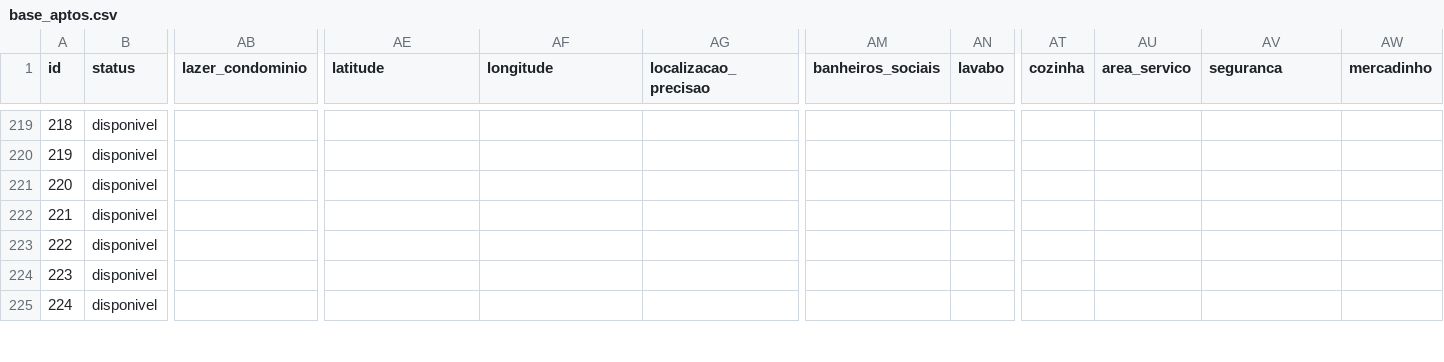
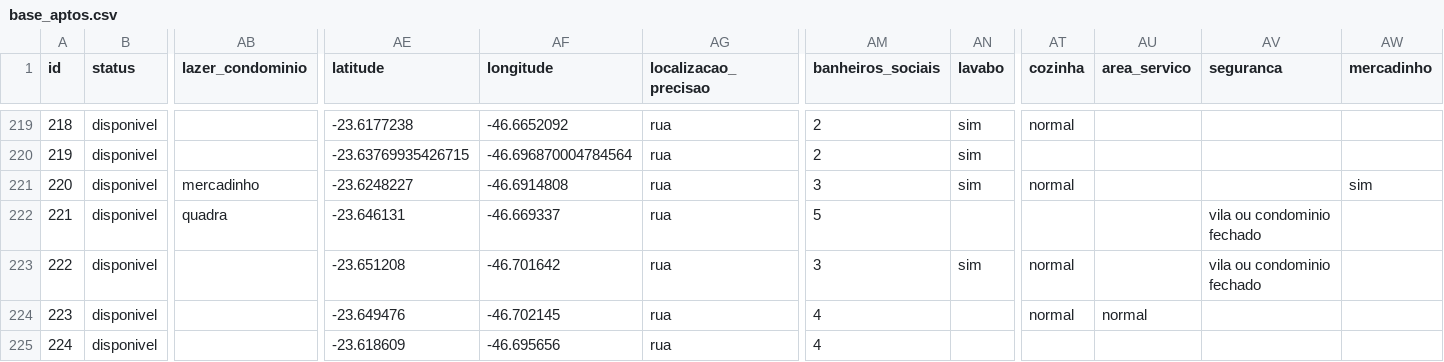
Before and after one commit to erickalsope/busca-apto, a CSV file: base_aptos.csv, drawn as a sheet; only a part is shown, gaps mark what is left out; the diff covers the shown part only; the diff names each change by its address in the sheet, - before the commit and + after, or states it on an @@ line.

```diff
--- a/base_aptos.csv
+++ b/base_aptos.csv
-AE219 (latitude): (empty)
+AE219 (latitude): -23.6177238
-AF219 (longitude): (empty)
+AF219 (longitude): -46.6652092
-AG219:AG225 (localizacao_precisao): (empty)
+AG219:AG225 (localizacao_precisao): rua
-AM219:AM220 (banheiros_sociais): (empty)
+AM219:AM220 (banheiros_sociais): 2
-AN219:AN221 (lavabo): (empty)
+AN219:AN221 (lavabo): sim
-AT219 (cozinha): (empty)
+AT219 (cozinha): normal
-AE220 (latitude): (empty)
+AE220 (latitude): -23.63769935426715
-AF220 (longitude): (empty)
+AF220 (longitude): -46.696870004784564
-AB221 (lazer_condominio): (empty)
+AB221 (lazer_condominio): mercadinho
-AE221 (latitude): (empty)
+AE221 (latitude): -23.6248227
-AF221 (longitude): (empty)
+AF221 (longitude): -46.6914808
-AM221 (banheiros_sociais): (empty)
+AM221 (banheiros_sociais): 3
-AT221 (cozinha): (empty)
+AT221 (cozinha): normal
-AW221 (mercadinho): (empty)
+AW221 (mercadinho): sim
-AB222 (lazer_condominio): (empty)
+AB222 (lazer_condominio): quadra
-AE222 (latitude): (empty)
+AE222 (latitude): -23.646131
-AF222 (longitude): (empty)
+AF222 (longitude): -46.669337
-AM222 (banheiros_sociais): (empty)
+AM222 (banheiros_sociais): 5
-AV222:AV223 (seguranca): (empty)
+AV222:AV223 (seguranca): vila ou condominio fechado
-AE223 (latitude): (empty)
+AE223 (latitude): -23.651208
-AF223 (longitude): (empty)
+AF223 (longitude): -46.701642
-AM223 (banheiros_sociais): (empty)
+AM223 (banheiros_sociais): 3
-AN223 (lavabo): (empty)
+AN223 (lavabo): sim
-AT223:AT224 (cozinha): (empty)
+AT223:AT224 (cozinha): normal
-AE224 (latitude): (empty)
+AE224 (latitude): -23.649476
-AF224 (longitude): (empty)
+AF224 (longitude): -46.702145
-AM224:AM225 (banheiros_sociais): (empty)
+AM224:AM225 (banheiros_sociais): 4
-AU224 (area_servico): (empty)
+AU224 (area_servico): normal
-AE225 (latitude): (empty)
+AE225 (latitude): -23.618609
-AF225 (longitude): (empty)
+AF225 (longitude): -46.695656
```
Also changed, not shown: 142 edited cells elsewhere in this file, 1 other file.
